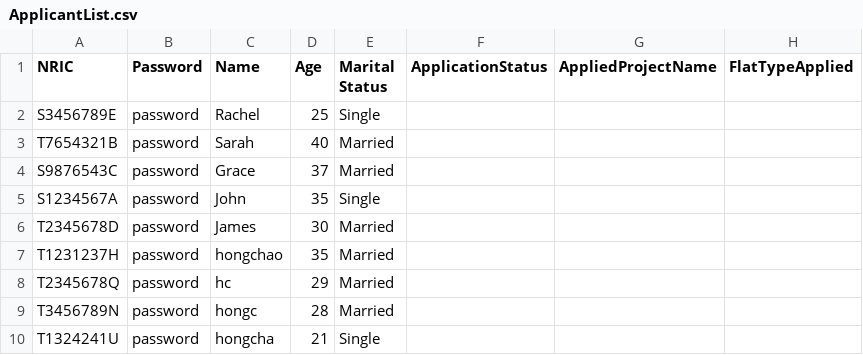
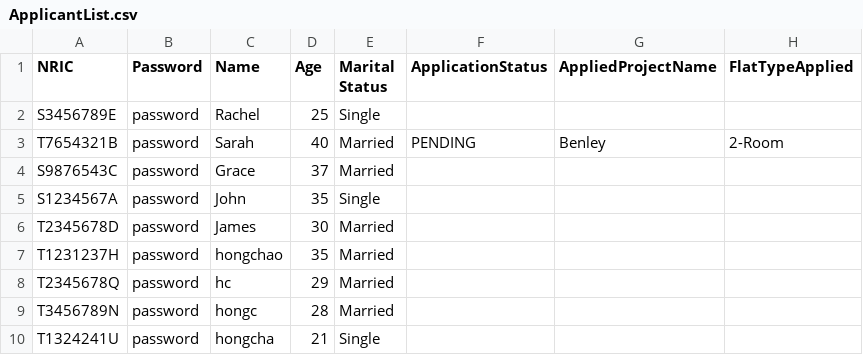
Before and after one commit to AlwinSingh/HDBSystem, a CSV file: data/ApplicantList.csv, drawn as a sheet.

```diff
--- a/data/ApplicantList.csv
+++ b/data/ApplicantList.csv
@@ -2,3 +2,3 @@ NRIC,Password,Name,Age,Marital Status,ApplicationStatus,AppliedProjectName,FlatT
 S3456789E,password,Rachel,25,Single,,,
-T7654321B,password,Sarah,40,Married,,,
+T7654321B,password,Sarah,40,Married,PENDING,Benley,2-Room
 S9876543C,password,Grace,37,Married,,,
```
Also changed, not shown: data/FeedbackList.csv, data/ProjectList.csv, 1 other file.
